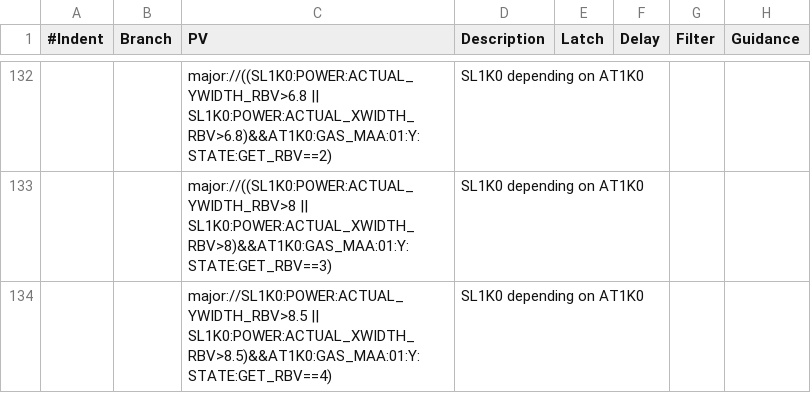
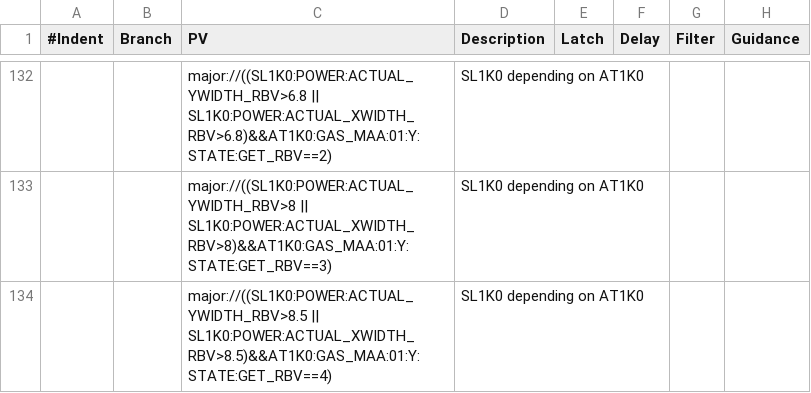
Before and after one commit to tongju12/pcds-nalms, a CSV file: Spreadsheet/KFE/TMO-alarms.csv, drawn as a sheet; only a part is shown, gaps mark what is left out.

Commit message:
Update Spreadsheet/KFE/TMO-alarms.csv

```diff
--- a/Spreadsheet/KFE/TMO-alarms.csv
+++ b/Spreadsheet/KFE/TMO-alarms.csv
@@ -133,2 +133,2 @@
 ,,major://((SL1K0:POWER:ACTUAL_YWIDTH_RBV>8 || SL1K0:POWER:ACTUAL_XWIDTH_RBV>8)&&AT1K0:GAS_MAA:01:Y:STATE:GET_RBV==3),SL1K0 depending on AT1K0,,,,
-,,major://SL1K0:POWER:ACTUAL_YWIDTH_RBV>8.5 || SL1K0:POWER:ACTUAL_XWIDTH_RBV>8.5)&&AT1K0:GAS_MAA:01:Y:STATE:GET_RBV==4),SL1K0 depending on AT1K0,,,,
+,,major://((SL1K0:POWER:ACTUAL_YWIDTH_RBV>8.5 || SL1K0:POWER:ACTUAL_XWIDTH_RBV>8.5)&&AT1K0:GAS_MAA:01:Y:STATE:GET_RBV==4),SL1K0 depending on AT1K0,,,,
```
